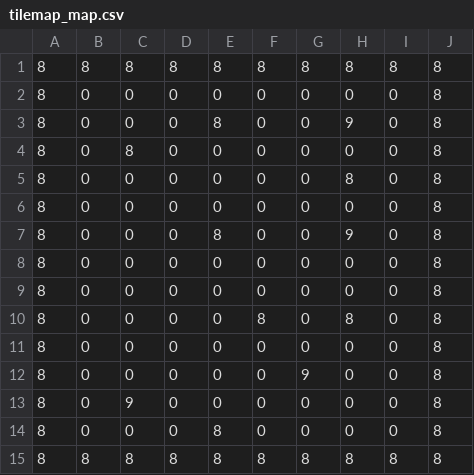
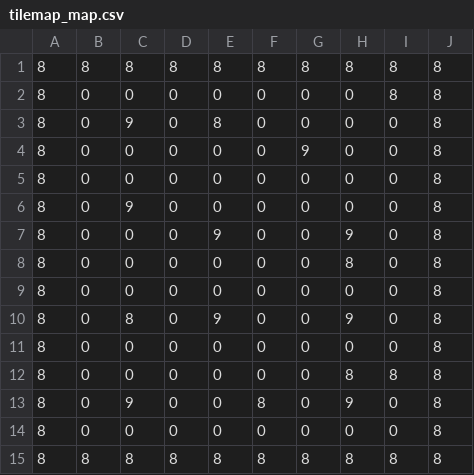
Before and after one commit to Pieman7373/ArcheroCE, a CSV file: src/tilemap/tilemap_map.csv, drawn as a sheet.

```diff
--- a/src/tilemap/tilemap_map.csv
+++ b/src/tilemap/tilemap_map.csv
@@ -1,15 +1,15 @@
 8,8,8,8,8,8,8,8,8,8
+8,0,0,0,0,0,0,0,8,8
+8,0,9,0,8,0,0,0,0,8
+8,0,0,0,0,0,9,0,0,8
 8,0,0,0,0,0,0,0,0,8
-8,0,0,0,8,0,0,9,0,8
-8,0,8,0,0,0,0,0,0,8
+8,0,9,0,0,0,0,0,0,8
+8,0,0,0,9,0,0,9,0,8
 8,0,0,0,0,0,0,8,0,8
 8,0,0,0,0,0,0,0,0,8
-8,0,0,0,8,0,0,9,0,8
+8,0,8,0,9,0,0,9,0,8
 8,0,0,0,0,0,0,0,0,8
+8,0,0,0,0,0,0,8,8,8
+8,0,9,0,0,8,0,9,0,8
 8,0,0,0,0,0,0,0,0,8
-8,0,0,0,0,8,0,8,0,8
-8,0,0,0,0,0,0,0,0,8
-8,0,0,0,0,0,9,0,0,8
-8,0,9,0,0,0,0,0,0,8
-8,0,0,0,8,0,0,0,0,8
 8,8,8,8,8,8,8,8,8,8
```
Also changed, not shown: 17 other files.
